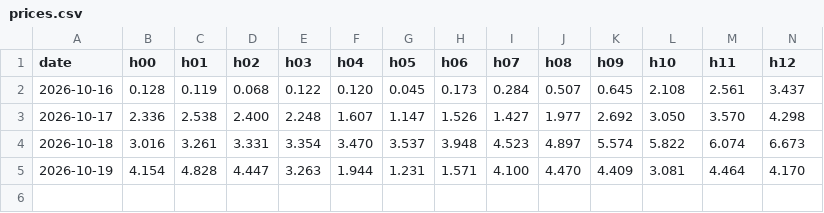
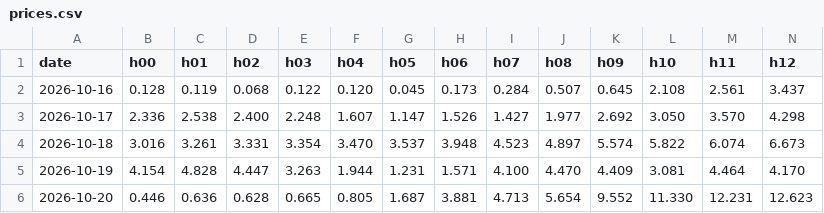
Before and after one commit to Shardenn/electricity_helsinki, a CSV file: prices.csv, drawn as a sheet; only a part is shown; rows hold the shown columns only; the diff names each change by its address in the sheet, - before the commit and + after, or states it on an @@ line.

```diff
--- a/prices.csv
+++ b/prices.csv
+row 6: 2026-10-20 | 0.446 | 0.636 | 0.628 | 0.665 | 0.805 | 1.687 | 3.881 | 4.713 | 5.654 | 9.552 | 11.330 | 12.231 | 12.623
```
Also changed, not shown: 1 other file.
